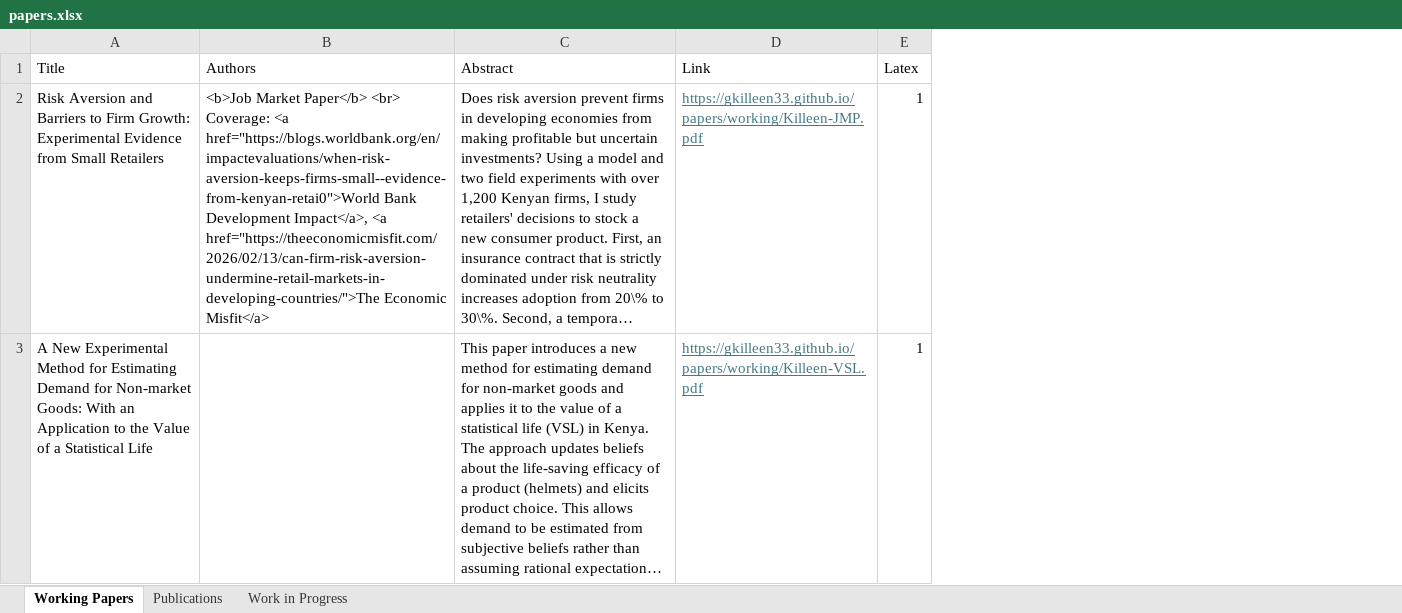
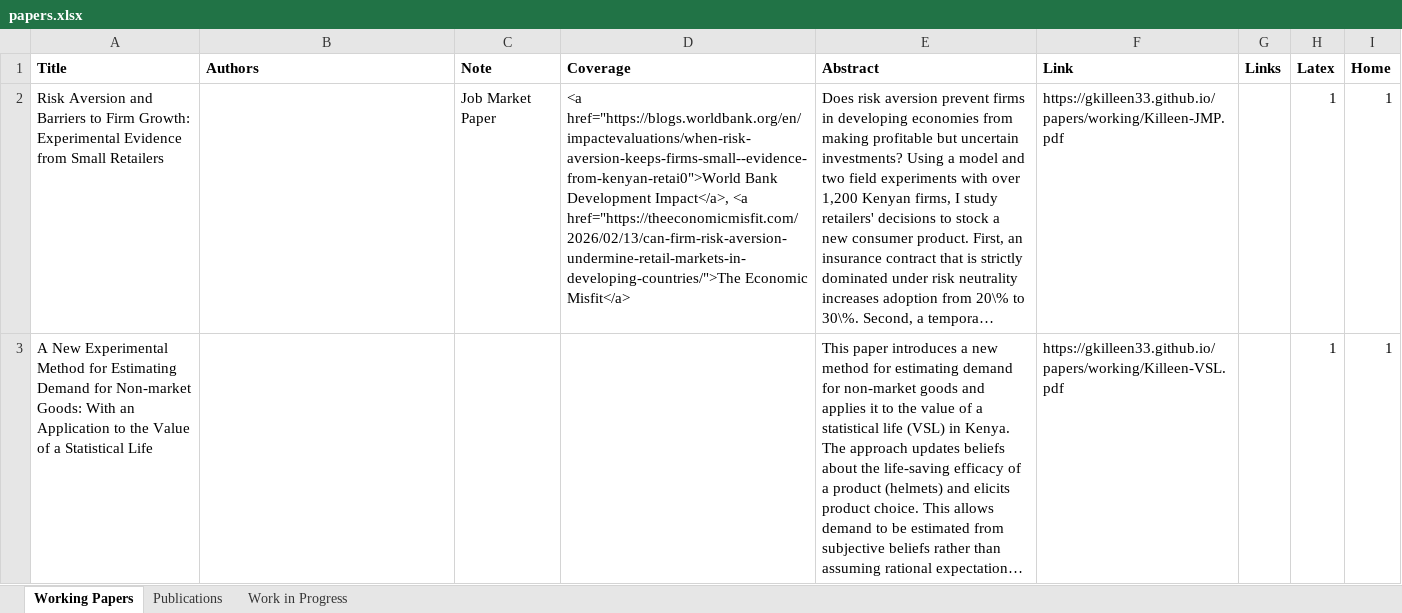
Before and after one commit to gkilleen33/gkilleen33.github.io, an Excel workbook: papers.xlsx, sheet Working Papers, drawn as a sheet; only a part is shown; long unchanged cells end in …; values as stored, in another font and other column widths than the file's, no borders; addresses are those after the commit; the diff covers the shown part only; the diff names each change by its address in the sheet, - before the commit and + after, or states it on an @@ line.

```diff
--- a/papers.xlsx (sheet Working Papers)
+++ b/papers.xlsx (sheet Working Papers)
+column C (Note), row 2: Job Market Paper
+column D (Coverage), row 2: <a href="https://blogs.worldbank.org/en/impactevaluations/when-risk-aversion-keeps-firms-small--evidence-from-kenyan-retai0">World Bank Development Impact</a>, <a href="https://theeconomicmisfit.com/2026/02/13/can-firm-risk-aversion-undermine-retail-markets-in-developing-countries/">The Economic Misfit</a>
+column G (Links), empty
+column I (Home), rows 2-3: 1 | 1
-A1:B1 bold: off
+A1:B1 bold: on
-E1:F1 bold: off
+E1:F1 bold: on
-H1 bold: off
+H1 bold: on
-B2 (Authors): <b>Job Market Paper</b> <br> Coverage: <a href="https://blogs.worldbank.org/en/impactevaluations/when-risk-aversion-keeps-firms-small--evidence-from-kenyan-retai0">World Bank Development Impact</a>, <a href="https://theeconomicmisfit.com/2026/02/13/can-firm-risk-aversion-undermine-retail-markets-in-developing-countries/">The Economic Misfit</a>
+B2 (Authors): (empty)
@@ F2:F3 underline: on → off, text colour: #467886 → black @@
```
Also changed, not shown: 1 edited cell and cell formats elsewhere in this sheet, sheet Publications, sheet Work in Progress, 15 other files.
